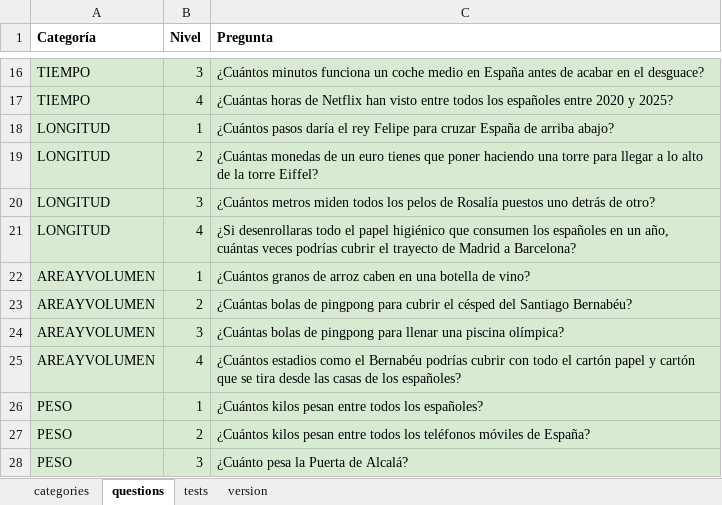
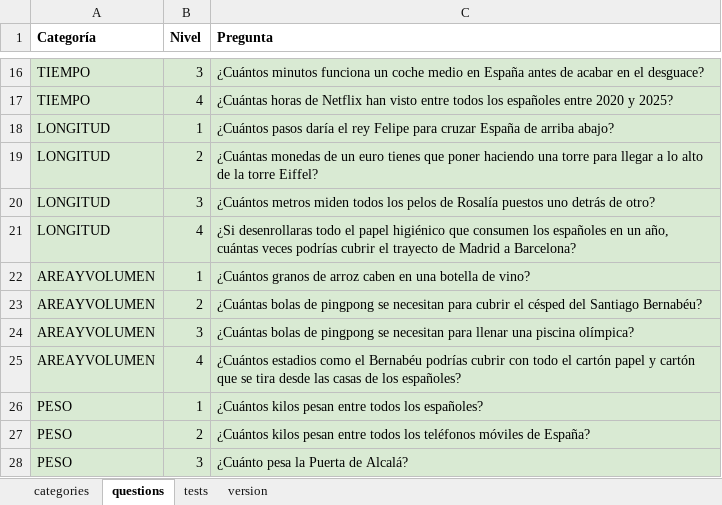
Before and after one commit to sheriffff/fermi, an Excel workbook: public/questions.xlsx, sheet questions, drawn as a sheet; only a part is shown, gaps mark what is left out; values as stored, in another font and other column widths than the file's, no borders; charts and pictures not drawn; the diff names each change by its address in the sheet, - before the commit and + after, or states it on an @@ line.

Commit message:
change 'chico' por 'masculino' and update questions

```diff
--- a/public/questions.xlsx (sheet questions)
+++ b/public/questions.xlsx (sheet questions)
-C23 (Pregunta): …de pingpong para cubrir…
+C23 (Pregunta): …de pingpong se necesitan para cubrir…
-C24 (Pregunta): …de pingpong para llenar…
+C24 (Pregunta): …de pingpong se necesitan para llenar…
```
Also changed, not shown: 1 other file.
